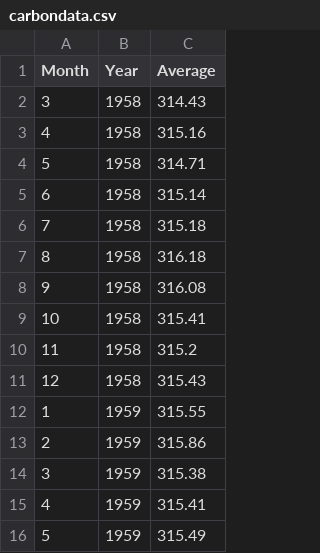
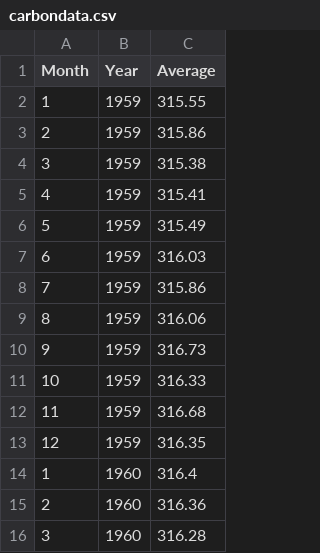
Before and after one commit to swersk/Carbon-Birthday-Calculator, a CSV file: public/carbondata.csv, drawn as a sheet; only a part is shown; the shorter side is filled out with more unchanged rows.

```diff
--- a/public/carbondata.csv
+++ b/public/carbondata.csv
@@ -1,12 +1,2 @@
 Month,Year,Average
-3,1958,314.43
-4,1958,315.16
-5,1958,314.71
-6,1958,315.14
-7,1958,315.18
-8,1958,316.18
-9,1958,316.08
-10,1958,315.41
-11,1958,315.2
-12,1958,315.43
 1,1959,315.55
```
Also changed, not shown: 13 other files.
